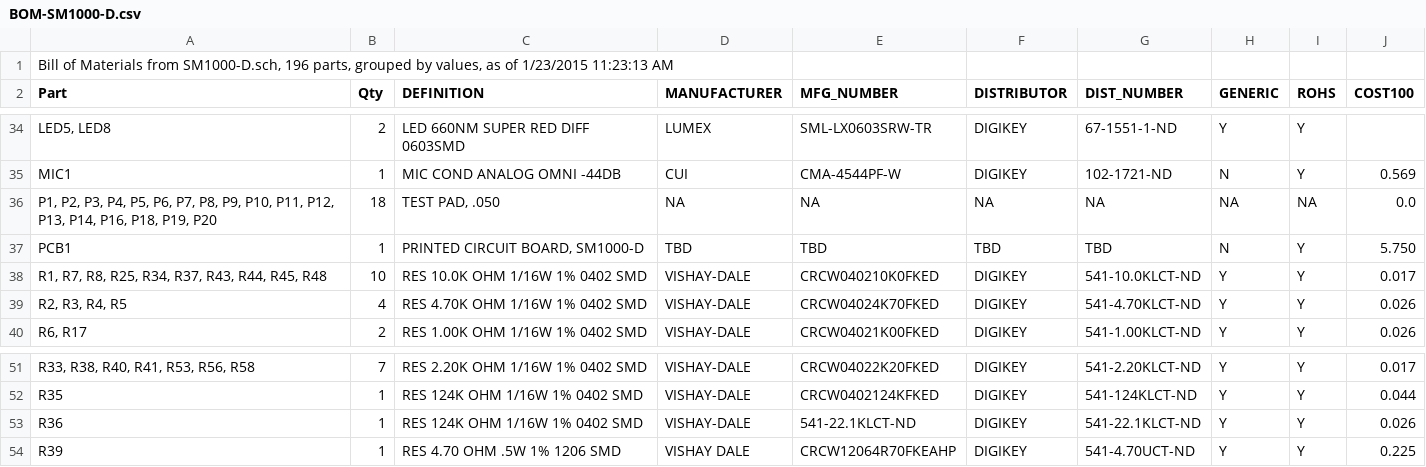
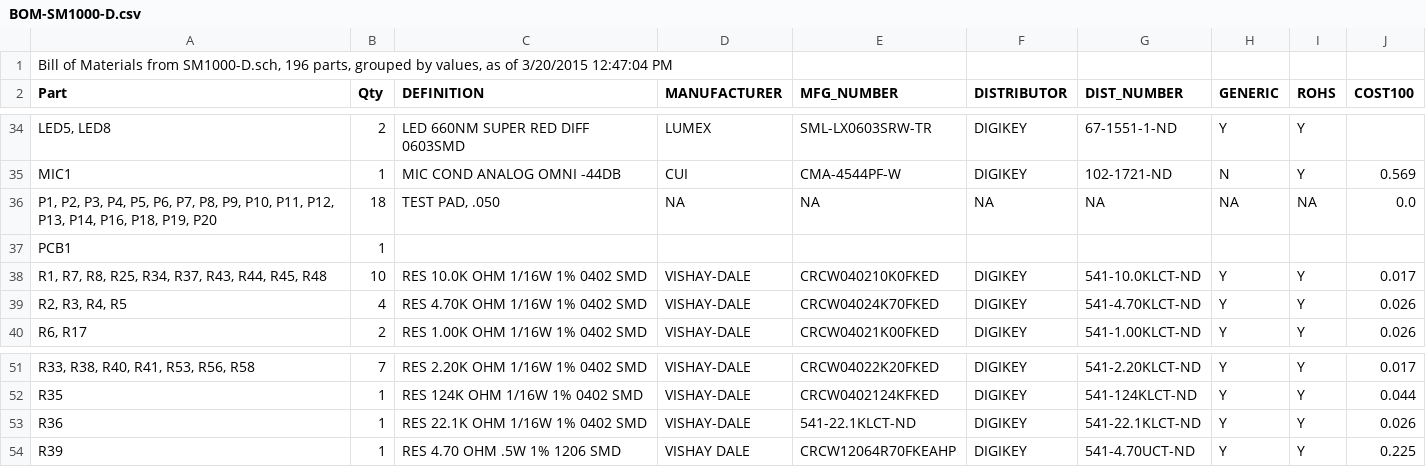
Before and after one commit to svn2github/FreeTel-SmartMic, a CSV file: SM1000-D/BOM-SM1000-D.csv, drawn as a sheet; only a part is shown, gaps mark what is left out.

```diff
--- a/SM1000-D/BOM-SM1000-D.csv
+++ b/SM1000-D/BOM-SM1000-D.csv
@@ -1,2 +1,2 @@
-"Bill of Materials from SM1000-D.sch, 196 parts, grouped by values, as of 1/23/2015 11:23:13 AM"
+"Bill of Materials from SM1000-D.sch, 196 parts, grouped by values, as of 3/20/2015 12:47:04 PM"
 "Part","Qty","DEFINITION","MANUFACTURER","MFG_NUMBER","DISTRIBUTOR","DIST_NUMBER","GENERIC","ROHS","COST100",
@@ -36,3 +36,3 @@
 "P1, P2, P3, P4, P5, P6, P7, P8, P9, P10, P11, P12, P13, P14, P16, P18, P19, P20","18","TEST PAD, .050","NA","NA","NA","NA","NA","NA","0.0"
-"PCB1","1","PRINTED CIRCUIT BOARD, SM1000-D","TBD","TBD","TBD","TBD","N","Y","5.750"
+"PCB1","1"," "," "," "," "," "," "," "," "
 "R1, R7, R8, R25, R34, R37, R43, R44, R45, R48","10","RES 10.0K OHM 1/16W 1% 0402 SMD","VISHAY-DALE","CRCW040210K0FKED","DIGIKEY","541-10.0KLCT-ND","Y","Y","0.017"
@@ -52,3 +52,3 @@
 "R35","1","RES 124K OHM 1/16W 1% 0402 SMD","VISHAY-DALE","CRCW0402124KFKED","DIGIKEY","541-124KLCT-ND","Y","Y","0.044"
-"R36","1","RES 124K OHM 1/16W 1% 0402 SMD","VISHAY-DALE","541-22.1KLCT-ND","DIGIKEY","541-22.1KLCT-ND","Y","Y","0.026"
+"R36","1","RES 22.1K OHM 1/16W 1% 0402 SMD","VISHAY-DALE","541-22.1KLCT-ND","DIGIKEY","541-22.1KLCT-ND","Y","Y","0.026"
 "R39","1","RES 4.70 OHM .5W 1% 1206 SMD","VISHAY DALE","CRCW12064R70FKEAHP","DIGIKEY","541-4.70UCT-ND","Y","Y","0.225"
```
Also changed, not shown: 5 other files.
